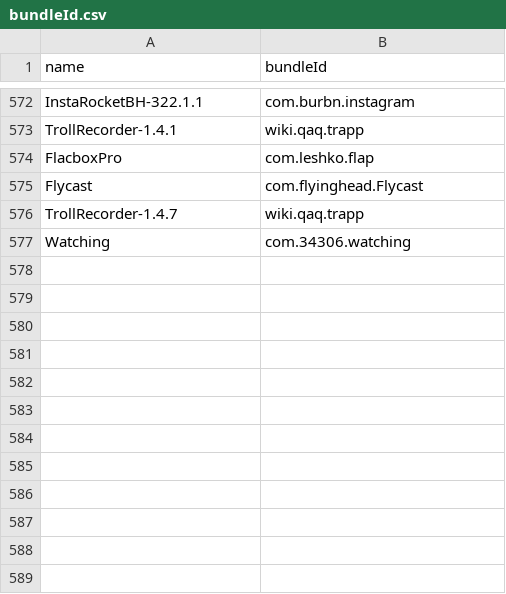
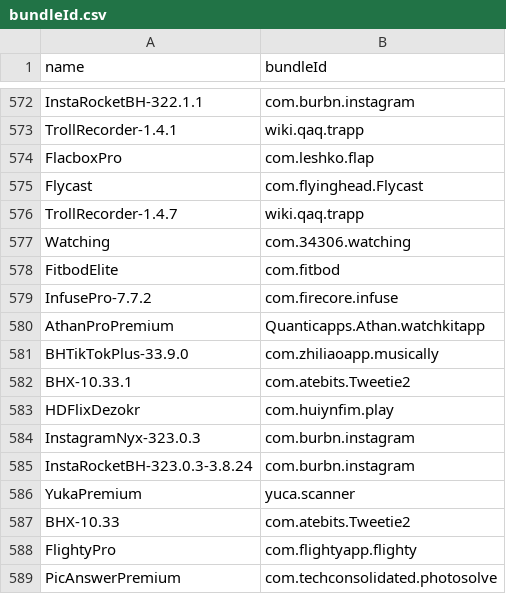
Before and after one commit to xinkeji/TrollStore-IPAs, a CSV file: bundleId.csv, drawn as a sheet; only a part is shown, gaps mark what is left out.

```diff
--- a/bundleId.csv
+++ b/bundleId.csv
@@ -577 +577,13 @@ TrollRecorder-1.4.7,wiki.qaq.trapp
 Watching,com.34306.watching
+FitbodElite,com.fitbod
+InfusePro-7.7.2,com.firecore.infuse
+AthanProPremium,Quanticapps.Athan.watchkitapp
+BHTikTokPlus-33.9.0,com.zhiliaoapp.musically
+BHX-10.33.1,com.atebits.Tweetie2
+HDFlixDezokr,com.huiynfim.play
+InstagramNyx-323.0.3,com.burbn.instagram
+InstaRocketBH-323.0.3-3.8.24,com.burbn.instagram
+YukaPremium,yuca.scanner
+BHX-10.33,com.atebits.Tweetie2
+FlightyPro,com.flightyapp.flighty
+PicAnswerPremium,com.techconsolidated.photosolve
```
Also changed, not shown: 7 other files.
